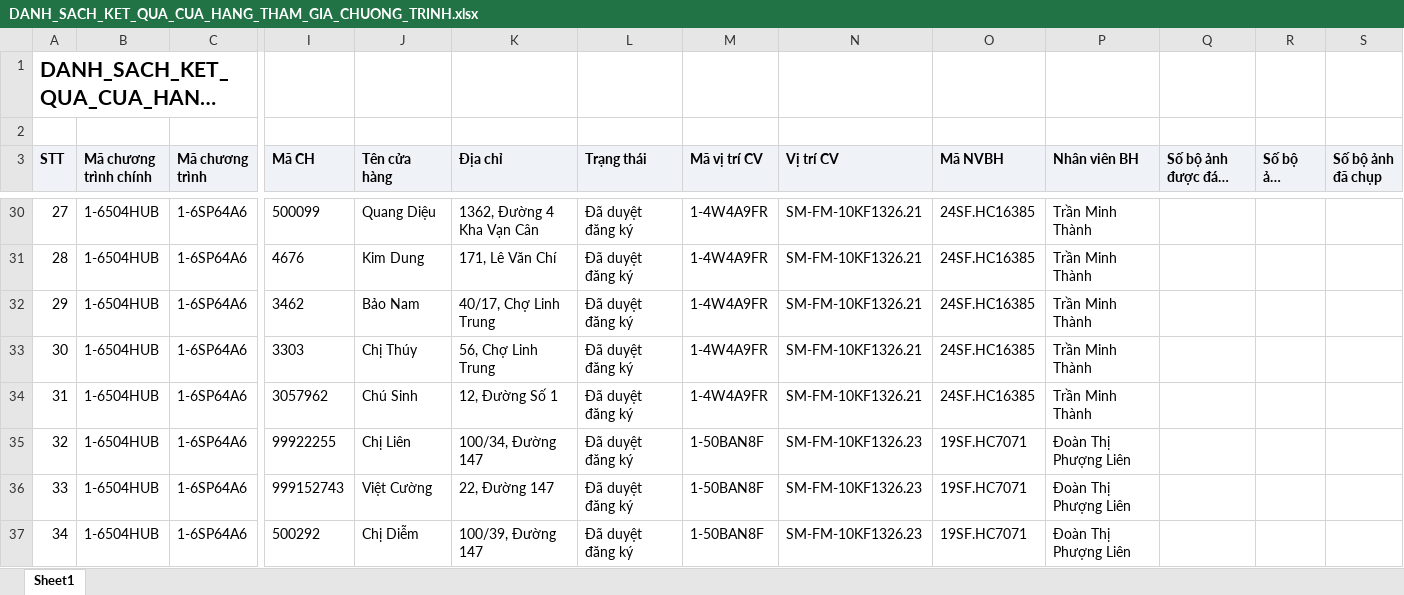
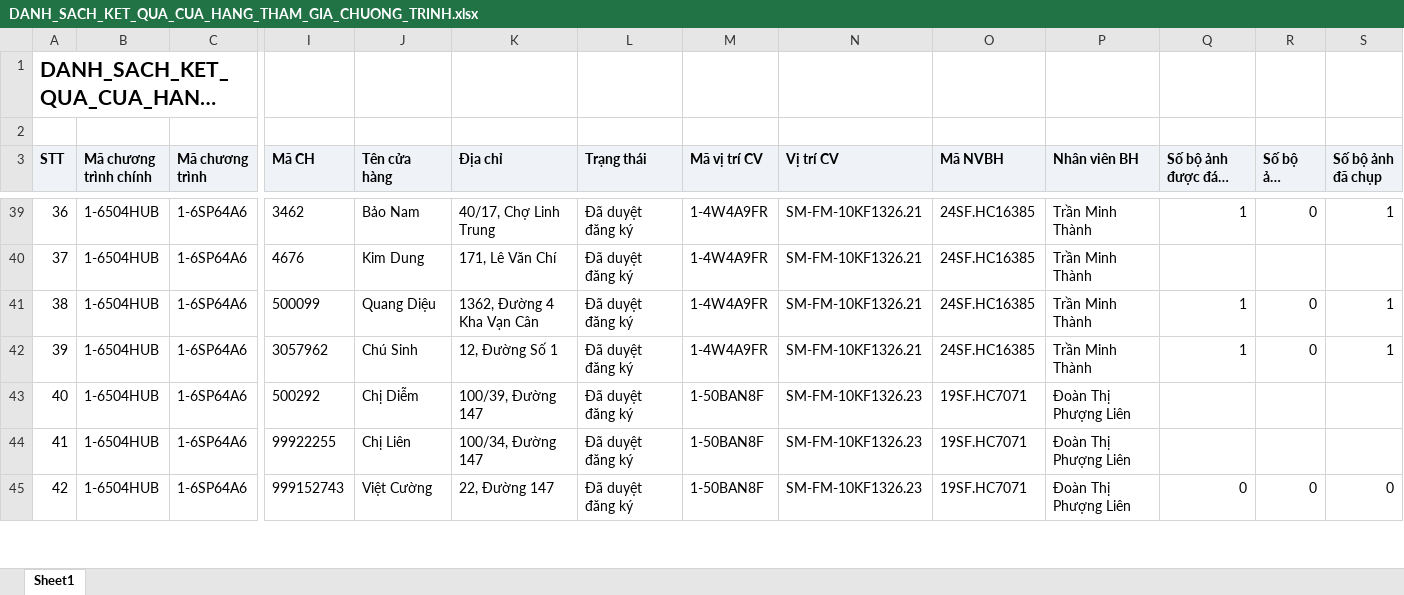
Before and after one commit to tantt2026-test/Dashboard-Test, an Excel workbook: data/Thang11/DANH_SACH_KET_QUA_CUA_HANG_THAM_GIA_CHUONG_TRINH.xlsx, sheet Sheet1, drawn as a sheet; only a part is shown, gaps mark what is left out; long unchanged cells end in …; values as stored, in another font and other column widths than the file's, no borders; removed rows and columns are numbered as before the commit, all else as after; rows hold the shown columns only; the diff covers the shown part only; the diff names each change by its address in the sheet, - before the commit and + after, or states it on an @@ line.

```diff
--- a/data/Thang11/DANH_SACH_KET_QUA_CUA_HANG_THAM_GIA_CHUONG_TRINH.xlsx (sheet Sheet1)
+++ b/data/Thang11/DANH_SACH_KET_QUA_CUA_HANG_THAM_GIA_CHUONG_TRINH.xlsx (sheet Sheet1)
@@ column A (STT) renumbered between rows 10 and 122 @@
-I39 (Mã CH): 500099
+I39 (Mã CH): 3462
-J39 (Tên cửa hàng): Quang Diệu
+J39 (Tên cửa hàng): Bảo Nam
-K39 (Địa chỉ): 1362, Đường 4 Kha Vạn Cân
+K39 (Địa chỉ): 40/17, Chợ Linh Trung
-Q39 (Số bộ ảnh được đánh giá): (empty)
+Q39 (Số bộ ảnh được đánh giá): 1
-R39 (Số bộ ảnh duyệt): (empty)
+R39 (Số bộ ảnh duyệt): 0
-S39 (Số bộ ảnh đã chụp): (empty)
+S39 (Số bộ ảnh đã chụp): 1
-I41 (Mã CH): 3462
+I41 (Mã CH): 500099
-J41 (Tên cửa hàng): Bảo Nam
+J41 (Tên cửa hàng): Quang Diệu
-K41 (Địa chỉ): 40/17, Chợ Linh Trung
+K41 (Địa chỉ): 1362, Đường 4 Kha Vạn Cân
-Q41:Q42 (Số bộ ảnh được đánh giá): (empty)
+Q41:Q42 (Số bộ ảnh được đánh giá): 1
-R41:R42 (Số bộ ảnh duyệt): (empty)
+R41:R42 (Số bộ ảnh duyệt): 0
-S41:S42 (Số bộ ảnh đã chụp): (empty)
+S41:S42 (Số bộ ảnh đã chụp): 1
-I42 (Mã CH): 3303
+I42 (Mã CH): 3057962
-J42 (Tên cửa hàng): Chị Thúy
+J42 (Tên cửa hàng): Chú Sinh
-K42 (Địa chỉ): 56, Chợ Linh Trung
+K42 (Địa chỉ): 12, Đường Số 1
-I43 (Mã CH): 3057962
+I43 (Mã CH): 500292
-J43 (Tên cửa hàng): Chú Sinh
+J43 (Tên cửa hàng): Chị Diễm
-K43 (Địa chỉ): 12, Đường Số 1
+K43 (Địa chỉ): 100/39, Đường 147
-M43 (Mã vị trí CV): 1-4W4A9FR
+M43 (Mã vị trí CV): 1-50BAN8F
-N43 (Vị trí CV): SM-FM-10KF1326.21
+N43 (Vị trí CV): SM-FM-10KF1326.23
-O43 (Mã NVBH): 24SF.HC16385
+O43 (Mã NVBH): 19SF.HC7071
-P43 (Nhân viên BH): Trần Minh Thành
+P43 (Nhân viên BH): Đoàn Thị Phượng Liên
-Q45 (Số bộ ảnh được đánh giá): (empty)
+Q45 (Số bộ ảnh được đánh giá): 0
-R45 (Số bộ ảnh duyệt): (empty)
+R45 (Số bộ ảnh duyệt): 0
-S45 (Số bộ ảnh đã chụp): (empty)
+S45 (Số bộ ảnh đã chụp): 0
-row 37: 34 | 1-6504HUB | 1-6SP64A6 | 500292 | Chị Diễm | 100/39, Đường 147 | Đã duyệt đăng ký | 1-50BAN8F | SM-FM-10KF1326.23 | 19SF.HC7071 | Đoàn Thị Phượng Liên
```
Also changed, not shown: 42 added rows, 4 removed rows, 29 moved rows and 90 edited cells elsewhere in this sheet, data/Thang11/DanhSachLichViengTham.xlsx, 2 other files.
